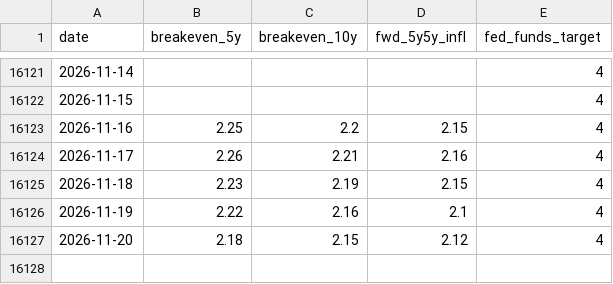
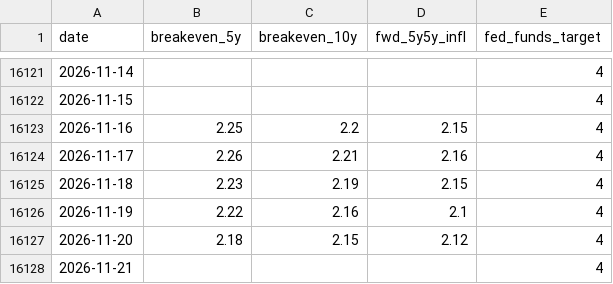
Before and after one commit to riverfjs/notification, a CSV file: data/macro/inflation_monetary.csv, drawn as a sheet; only a part is shown, gaps mark what is left out.

```diff
--- a/data/macro/inflation_monetary.csv
+++ b/data/macro/inflation_monetary.csv
@@ -16127 +16127,2 @@ date,breakeven_5y,breakeven_10y,fwd_5y5y_infl,fed_funds_target
 2026-11-20,2.18,2.15,2.12,4
+2026-11-21,,,,4
```
Also changed, not shown: 2 other files.
